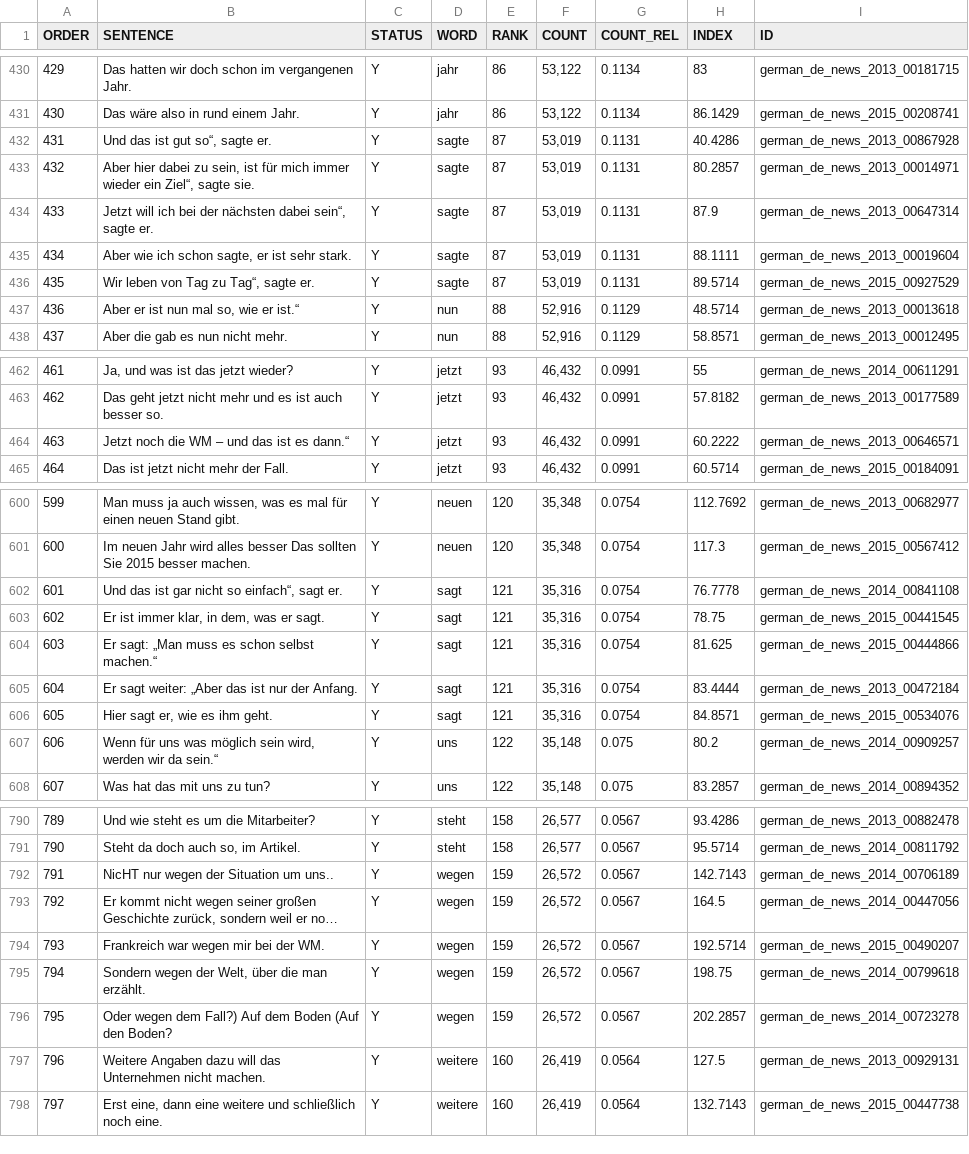
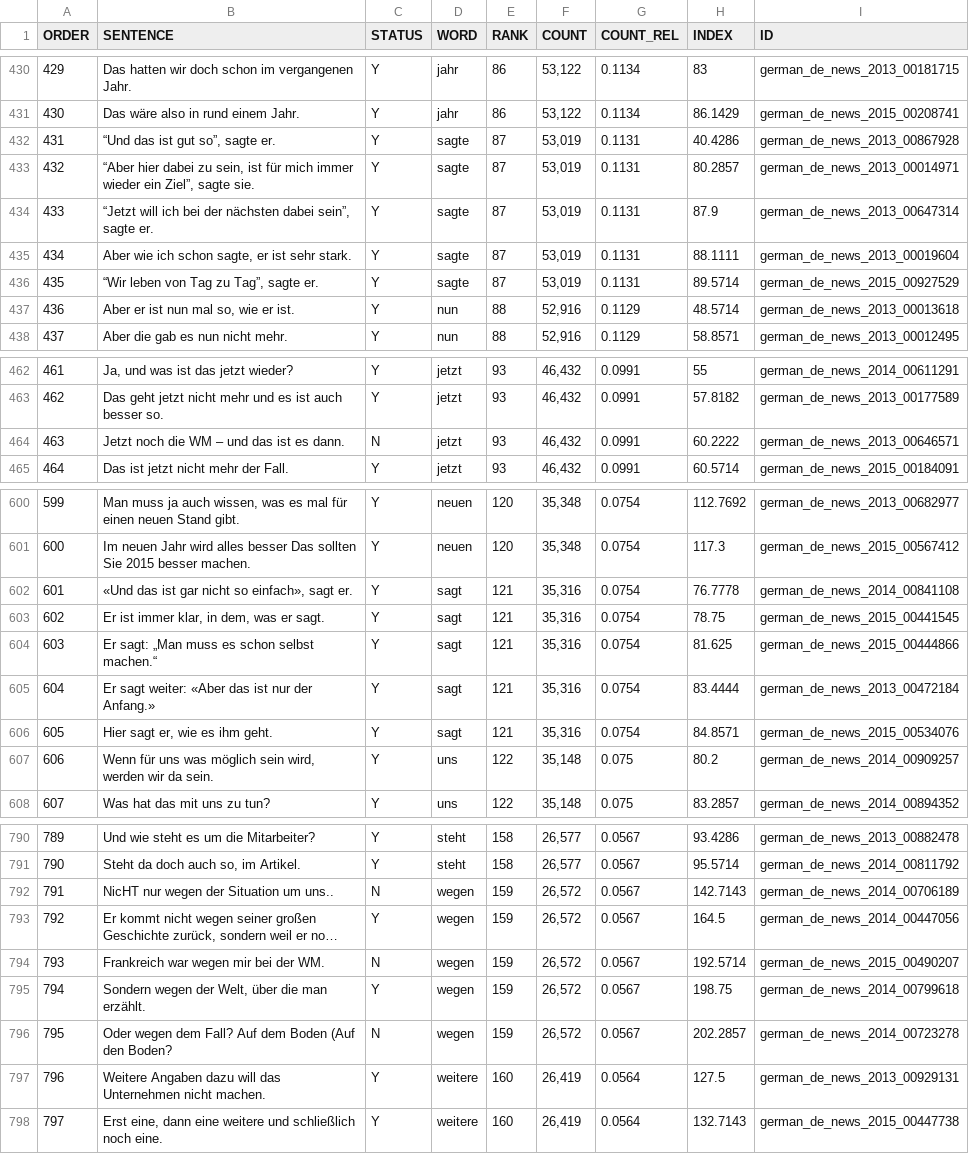
Before and after one commit to Zabaan/zabaan.github.io, a CSV file: data/german_de/german_de_news/german_de_news_sentences_0200.csv, drawn as a sheet; only a part is shown, gaps mark what is left out; long unchanged cells end in …; the diff covers the shown part only; the diff names each change by its address in the sheet, - before the commit and + after, or states it on an @@ line.

Commit message:
quick fix of GermanDE_200

```diff
--- a/data/german_de/german_de_news/german_de_news_sentences_0200.csv
+++ b/data/german_de/german_de_news/german_de_news_sentences_0200.csv
-B432 (SENTENCE): Und das ist gut so“, sagte er.
+B432 (SENTENCE): “Und das ist gut so”, sagte er.
-B433 (SENTENCE): Aber hier dabei zu sein, ist für mich immer wieder ein Ziel“, sagte sie.
+B433 (SENTENCE): “Aber hier dabei zu sein, ist für mich immer wieder ein Ziel”, sagte sie.
-B434 (SENTENCE): Jetzt will ich bei der nächsten dabei sein“, sagte er.
+B434 (SENTENCE): “Jetzt will ich bei der nächsten dabei sein”, sagte er.
-B436 (SENTENCE): Wir leben von Tag zu Tag“, sagte er.
+B436 (SENTENCE): “Wir leben von Tag zu Tag”, sagte er.
-B437 (SENTENCE): Aber er ist nun mal so, wie er ist.“
+B437 (SENTENCE): Aber er ist nun mal so, wie er ist.
-B464 (SENTENCE): Jetzt noch die WM – und das ist es dann.“
+B464 (SENTENCE): Jetzt noch die WM – und das ist es dann.
-C464 (STATUS): Y
+C464 (STATUS): N
-B602 (SENTENCE): Und das ist gar nicht so einfach“, sagt er.
+B602 (SENTENCE): «Und das ist gar nicht so einfach», sagt er.
-B605 (SENTENCE): …sagt weiter: „Aber das ist nur der Anfang.
+B605 (SENTENCE): …sagt weiter: «Aber das ist nur der Anfang.»
-B607 (SENTENCE): …wir da sein.“
+B607 (SENTENCE): …wir da sein.
-C792 (STATUS): Y
+C792 (STATUS): N
-C794 (STATUS): Y
+C794 (STATUS): N
-B796 (SENTENCE): …wegen dem Fall?) Auf dem…
+B796 (SENTENCE): …wegen dem Fall? Auf dem…
-C796 (STATUS): Y
+C796 (STATUS): N
```
Also changed, not shown: 65 edited cells elsewhere in this file.
